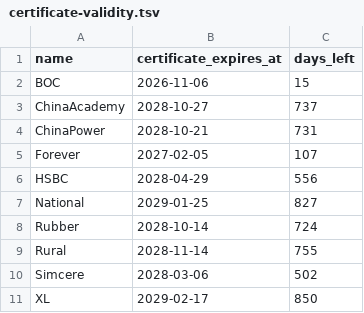
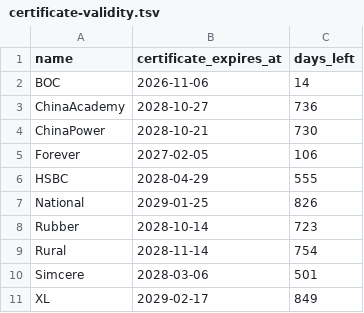
Before and after one commit to FrizzleM/BreakFree, a TSV file: Feather/output/certificate-validity.tsv, drawn as a sheet.

```diff
--- a/Feather/output/certificate-validity.tsv
+++ b/Feather/output/certificate-validity.tsv
@@ -1,11 +1,11 @@
 name	certificate_expires_at	days_left
-BOC	2026-11-06	15
-ChinaAcademy	2028-10-27	737
-ChinaPower	2028-10-21	731
-Forever	2027-02-05	107
-HSBC	2028-04-29	556
-National	2029-01-25	827
-Rubber	2028-10-14	724
-Rural	2028-11-14	755
-Simcere	2028-03-06	502
-XL	2029-02-17	850
+BOC	2026-11-06	14
+ChinaAcademy	2028-10-27	736
+ChinaPower	2028-10-21	730
+Forever	2027-02-05	106
+HSBC	2028-04-29	555
+National	2029-01-25	826
+Rubber	2028-10-14	723
+Rural	2028-11-14	754
+Simcere	2028-03-06	501
+XL	2029-02-17	849
```
Also changed, not shown: 11 other files.
